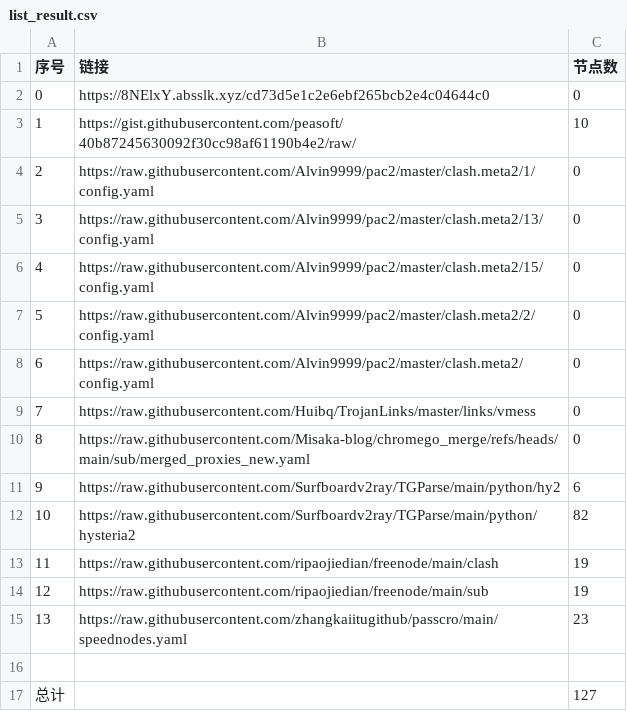
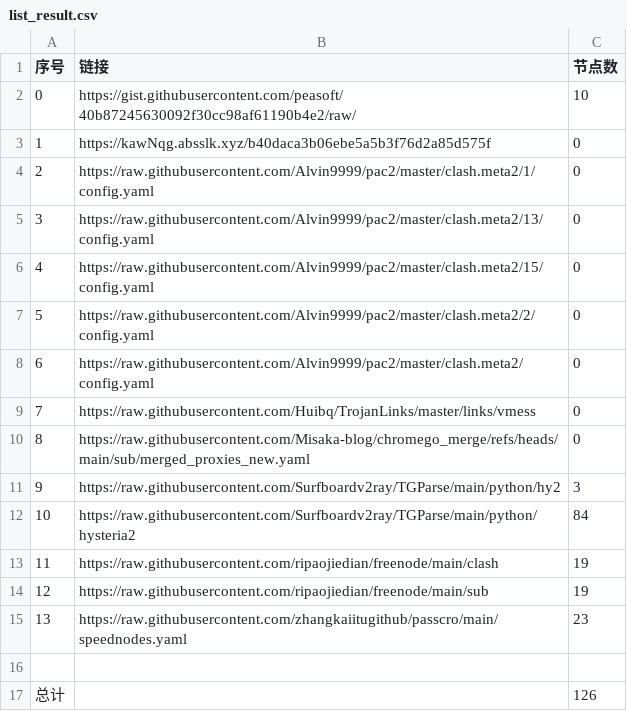
Before and after one commit to yxxyun/NoMoreWalls, a CSV file: list_result.csv, drawn as a sheet.

```diff
--- a/list_result.csv
+++ b/list_result.csv
@@ -1,4 +1,4 @@
 序号,链接,节点数
-0,https://8NElxY.absslk.xyz/cd73d5e1c2e6ebf265bcb2e4c04644c0,0
-1,https://gist.githubusercontent.com/peasoft/40b87245630092f30cc98af61190b4e2/raw/,10
+0,https://gist.githubusercontent.com/peasoft/40b87245630092f30cc98af61190b4e2/raw/,10
+1,https://kawNqg.absslk.xyz/b40daca3b06ebe5a5b3f76d2a85d575f,0
 2,https://raw.githubusercontent.com/Alvin9999/pac2/master/clash.meta2/1/config.yaml,0
@@ -10,4 +10,4 @@
 8,https://raw.githubusercontent.com/Misaka-blog/chromego_merge/refs/heads/main/sub/merged_proxies_new.yaml,0
-9,https://raw.githubusercontent.com/Surfboardv2ray/TGParse/main/python/hy2,6
-10,https://raw.githubusercontent.com/Surfboardv2ray/TGParse/main/python/hysteria2,82
+9,https://raw.githubusercontent.com/Surfboardv2ray/TGParse/main/python/hy2,3
+10,https://raw.githubusercontent.com/Surfboardv2ray/TGParse/main/python/hysteria2,84
 11,https://raw.githubusercontent.com/ripaojiedian/freenode/main/clash,19
@@ -16,2 +16,2 @@
 
-总计,,127
+总计,,126
```
Also changed, not shown: 10 other files.
